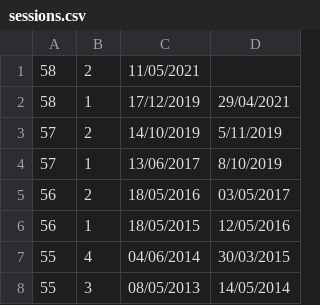
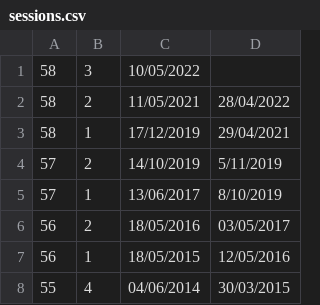
Before and after one commit to ukparliament/egg-timer, a CSV file: db/data/sessions.csv, drawn as a sheet; only a part is shown; the shorter side is filled out with more unchanged rows.

Commit message:
closed off parliament 58, session 2. Opened Parliament 58, session 3

```diff
--- a/db/data/sessions.csv
+++ b/db/data/sessions.csv
@@ -1,2 +1,3 @@
-58,2,11/05/2021,
+58,3,10/05/2022
+58,2,11/05/2021,28/04/2022
 58,1,17/12/2019,29/04/2021
```
